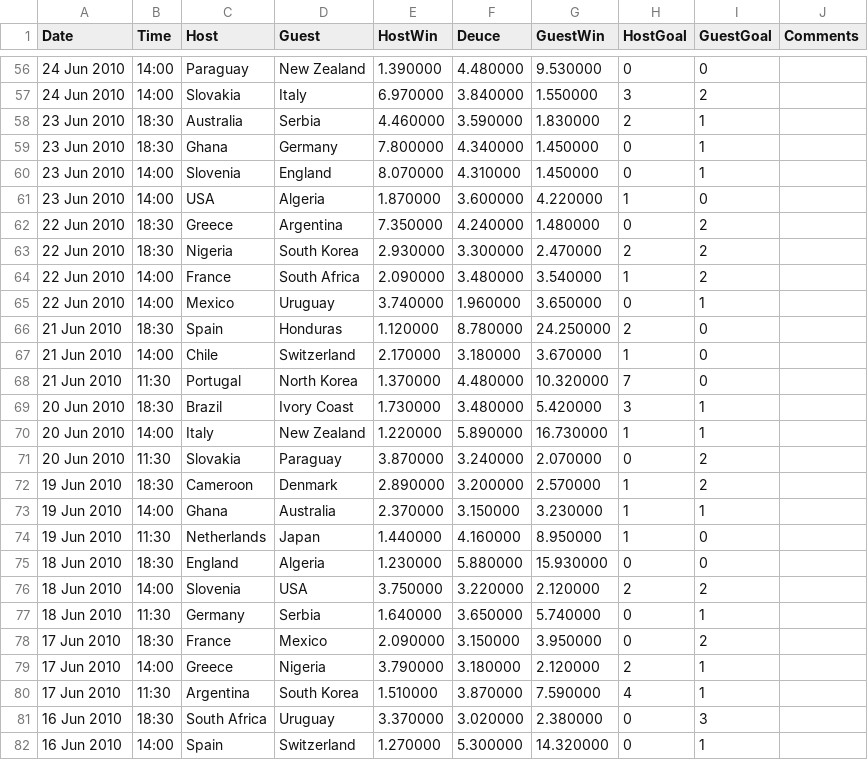
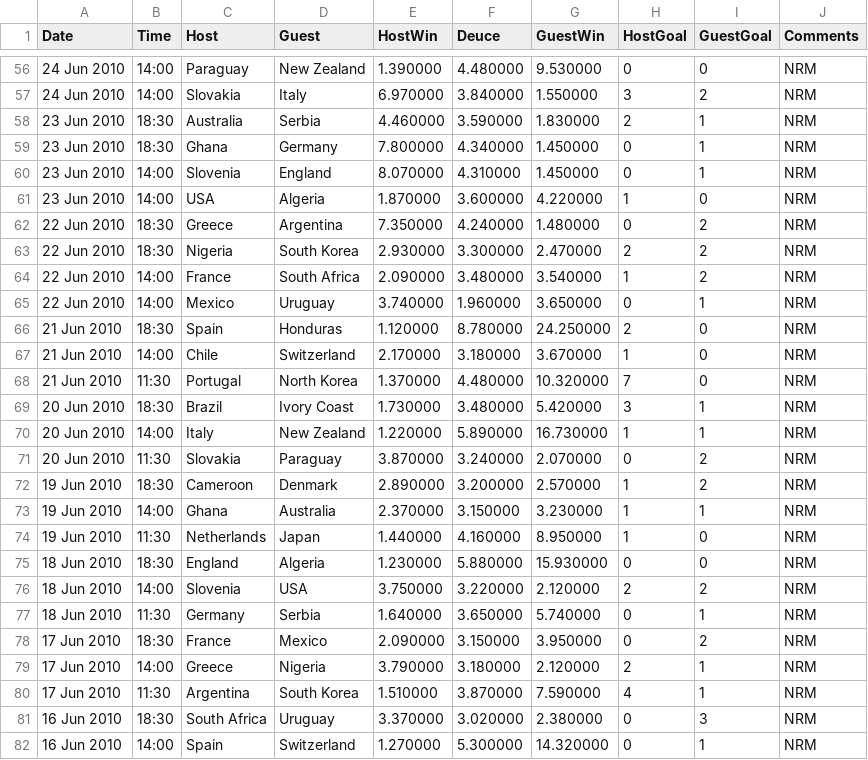
Before and after one commit to liuweihust/worldcupodds, a CSV file: data/worldcup.csv, drawn as a sheet; only a part is shown, gaps mark what is left out; the diff covers the shown part only.

```diff
--- a/data/worldcup.csv
+++ b/data/worldcup.csv
@@ -56,27 +56,27 @@ Date,Time,Host,Guest,HostWin,Deuce,GuestWin,HostGoal,GuestGoal,Comments
-24 Jun 2010,14:00,Paraguay,New Zealand,1.390000,4.480000,9.530000,0,0,
-24 Jun 2010,14:00,Slovakia,Italy,6.970000,3.840000,1.550000,3,2,
-23 Jun 2010,18:30,Australia,Serbia,4.460000,3.590000,1.830000,2,1,
-23 Jun 2010,18:30,Ghana,Germany,7.800000,4.340000,1.450000,0,1,
-23 Jun 2010,14:00,Slovenia,England,8.070000,4.310000,1.450000,0,1,
-23 Jun 2010,14:00,USA,Algeria,1.870000,3.600000,4.220000,1,0,
-22 Jun 2010,18:30,Greece,Argentina,7.350000,4.240000,1.480000,0,2,
-22 Jun 2010,18:30,Nigeria,South Korea,2.930000,3.300000,2.470000,2,2,
-22 Jun 2010,14:00,France,South Africa,2.090000,3.480000,3.540000,1,2,
-22 Jun 2010,14:00,Mexico,Uruguay,3.740000,1.960000,3.650000,0,1,
-21 Jun 2010,18:30,Spain,Honduras,1.120000,8.780000,24.250000,2,0,
-21 Jun 2010,14:00,Chile,Switzerland,2.170000,3.180000,3.670000,1,0,
-21 Jun 2010,11:30,Portugal,North Korea,1.370000,4.480000,10.320000,7,0,
-20 Jun 2010,18:30,Brazil,Ivory Coast,1.730000,3.480000,5.420000,3,1,
-20 Jun 2010,14:00,Italy,New Zealand,1.220000,5.890000,16.730000,1,1,
-20 Jun 2010,11:30,Slovakia,Paraguay,3.870000,3.240000,2.070000,0,2,
-19 Jun 2010,18:30,Cameroon,Denmark,2.890000,3.200000,2.570000,1,2,
-19 Jun 2010,14:00,Ghana,Australia,2.370000,3.150000,3.230000,1,1,
-19 Jun 2010,11:30,Netherlands,Japan,1.440000,4.160000,8.950000,1,0,
-18 Jun 2010,18:30,England,Algeria,1.230000,5.880000,15.930000,0,0,
-18 Jun 2010,14:00,Slovenia,USA,3.750000,3.220000,2.120000,2,2,
-18 Jun 2010,11:30,Germany,Serbia,1.640000,3.650000,5.740000,0,1,
-17 Jun 2010,18:30,France,Mexico,2.090000,3.150000,3.950000,0,2,
-17 Jun 2010,14:00,Greece,Nigeria,3.790000,3.180000,2.120000,2,1,
-17 Jun 2010,11:30,Argentina,South Korea,1.510000,3.870000,7.590000,4,1,
-16 Jun 2010,18:30,South Africa,Uruguay,3.370000,3.020000,2.380000,0,3,
-16 Jun 2010,14:00,Spain,Switzerland,1.270000,5.300000,14.320000,0,1,
+24 Jun 2010,14:00,Paraguay,New Zealand,1.390000,4.480000,9.530000,0,0,NRM
+24 Jun 2010,14:00,Slovakia,Italy,6.970000,3.840000,1.550000,3,2,NRM
+23 Jun 2010,18:30,Australia,Serbia,4.460000,3.590000,1.830000,2,1,NRM
+23 Jun 2010,18:30,Ghana,Germany,7.800000,4.340000,1.450000,0,1,NRM
+23 Jun 2010,14:00,Slovenia,England,8.070000,4.310000,1.450000,0,1,NRM
+23 Jun 2010,14:00,USA,Algeria,1.870000,3.600000,4.220000,1,0,NRM
+22 Jun 2010,18:30,Greece,Argentina,7.350000,4.240000,1.480000,0,2,NRM
+22 Jun 2010,18:30,Nigeria,South Korea,2.930000,3.300000,2.470000,2,2,NRM
+22 Jun 2010,14:00,France,South Africa,2.090000,3.480000,3.540000,1,2,NRM
+22 Jun 2010,14:00,Mexico,Uruguay,3.740000,1.960000,3.650000,0,1,NRM
+21 Jun 2010,18:30,Spain,Honduras,1.120000,8.780000,24.250000,2,0,NRM
+21 Jun 2010,14:00,Chile,Switzerland,2.170000,3.180000,3.670000,1,0,NRM
+21 Jun 2010,11:30,Portugal,North Korea,1.370000,4.480000,10.320000,7,0,NRM
+20 Jun 2010,18:30,Brazil,Ivory Coast,1.730000,3.480000,5.420000,3,1,NRM
+20 Jun 2010,14:00,Italy,New Zealand,1.220000,5.890000,16.730000,1,1,NRM
+20 Jun 2010,11:30,Slovakia,Paraguay,3.870000,3.240000,2.070000,0,2,NRM
+19 Jun 2010,18:30,Cameroon,Denmark,2.890000,3.200000,2.570000,1,2,NRM
+19 Jun 2010,14:00,Ghana,Australia,2.370000,3.150000,3.230000,1,1,NRM
+19 Jun 2010,11:30,Netherlands,Japan,1.440000,4.160000,8.950000,1,0,NRM
+18 Jun 2010,18:30,England,Algeria,1.230000,5.880000,15.930000,0,0,NRM
+18 Jun 2010,14:00,Slovenia,USA,3.750000,3.220000,2.120000,2,2,NRM
+18 Jun 2010,11:30,Germany,Serbia,1.640000,3.650000,5.740000,0,1,NRM
+17 Jun 2010,18:30,France,Mexico,2.090000,3.150000,3.950000,0,2,NRM
+17 Jun 2010,14:00,Greece,Nigeria,3.790000,3.180000,2.120000,2,1,NRM
+17 Jun 2010,11:30,Argentina,South Korea,1.510000,3.870000,7.590000,4,1,NRM
+16 Jun 2010,18:30,South Africa,Uruguay,3.370000,3.020000,2.380000,0,3,NRM
+16 Jun 2010,14:00,Spain,Switzerland,1.270000,5.300000,14.320000,0,1,NRM
```
Also changed, not shown: 146 edited cells elsewhere in this file, data/group.csv, 3 other files.
